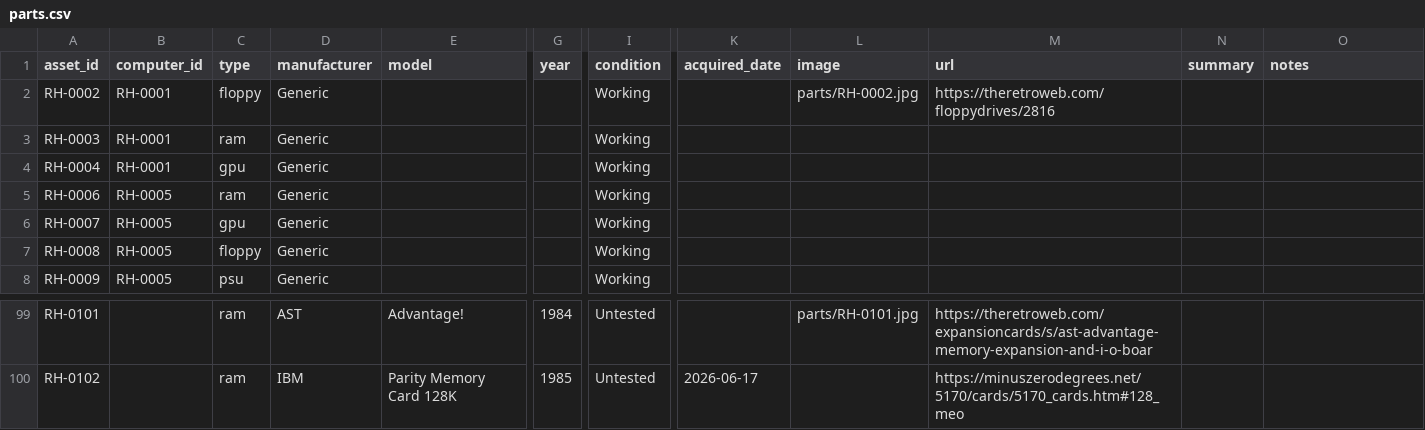
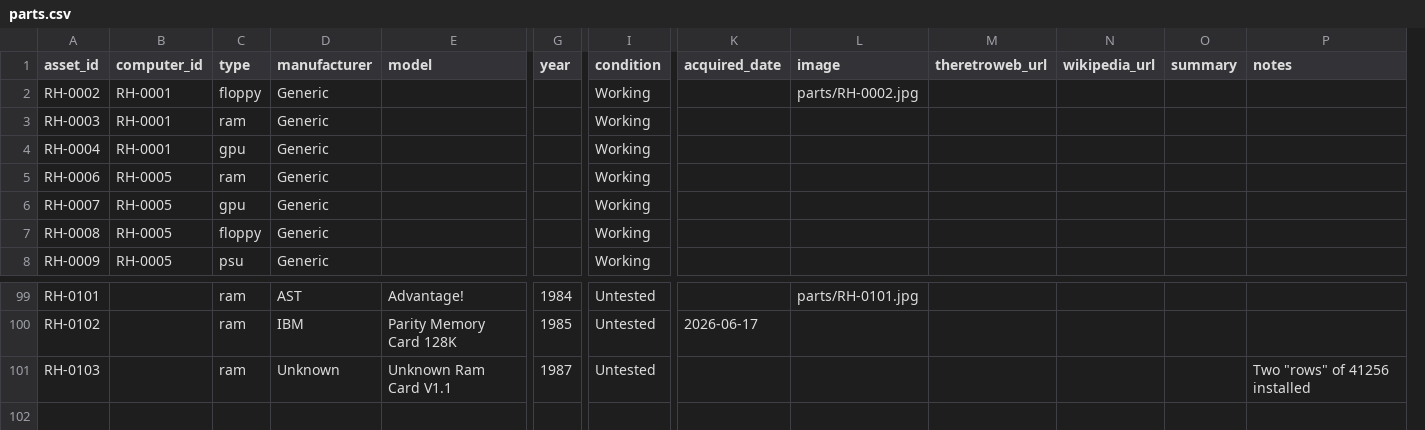
Before and after one commit to hmerrett/retro-hardware-database, a CSV file: data/parts.csv, drawn as a sheet; only a part is shown, gaps mark what is left out; removed rows and columns are numbered as before the commit, all else as after; rows hold the shown columns only; the diff names each change by its address in the sheet, - before the commit and + after, or states it on an @@ line.

```diff
--- a/data/parts.csv
+++ b/data/parts.csv
-column M (url), row 2: https://theretroweb.com/floppydrives/2816; rows 99-100: https://theretroweb.com/expansioncards/s/ast-advantage-memory-expansion-and-i-o-boar | https://minuszerodegrees.net/5170/cards/5170_cards.htm#128_meo
+column M (theretroweb_url), empty
+column N (wikipedia_url), empty
+row 101: RH-0103 |  | ram | Unknown | Unknown Ram Card V1.1 | 1987 | Untested |  |  |  |  |  | Two "rows" of 41256 installed
```
Also changed, not shown: 8 other files.
